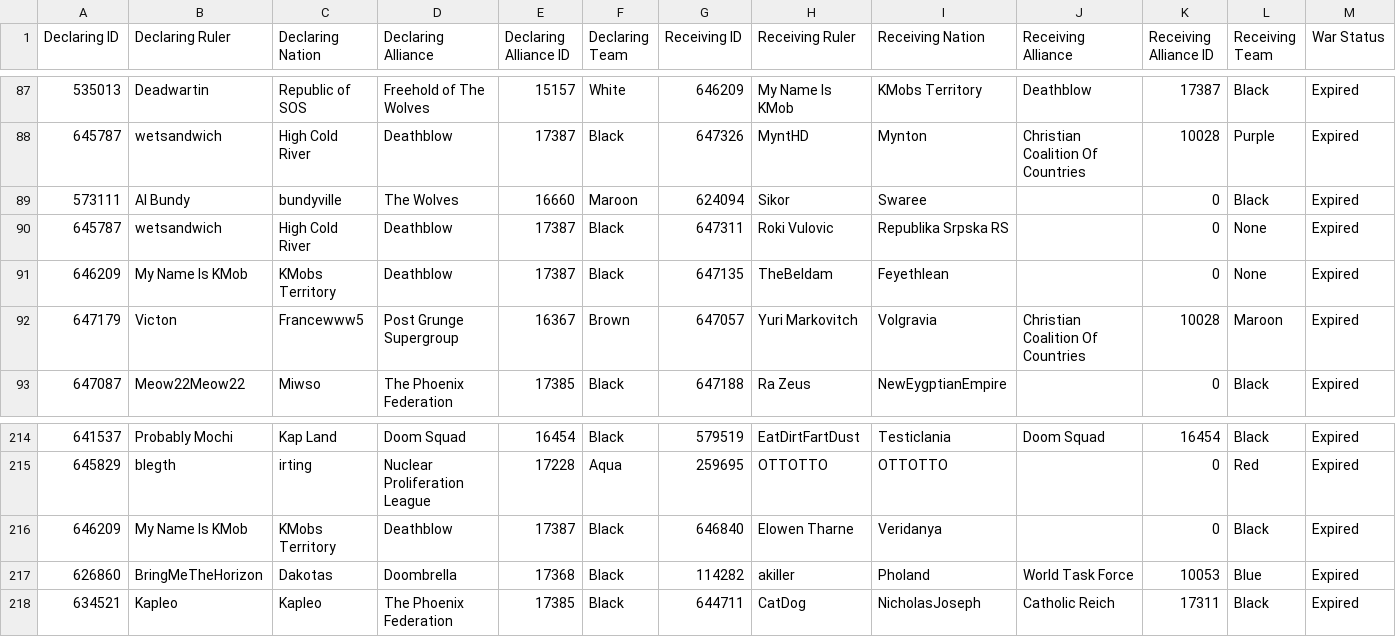
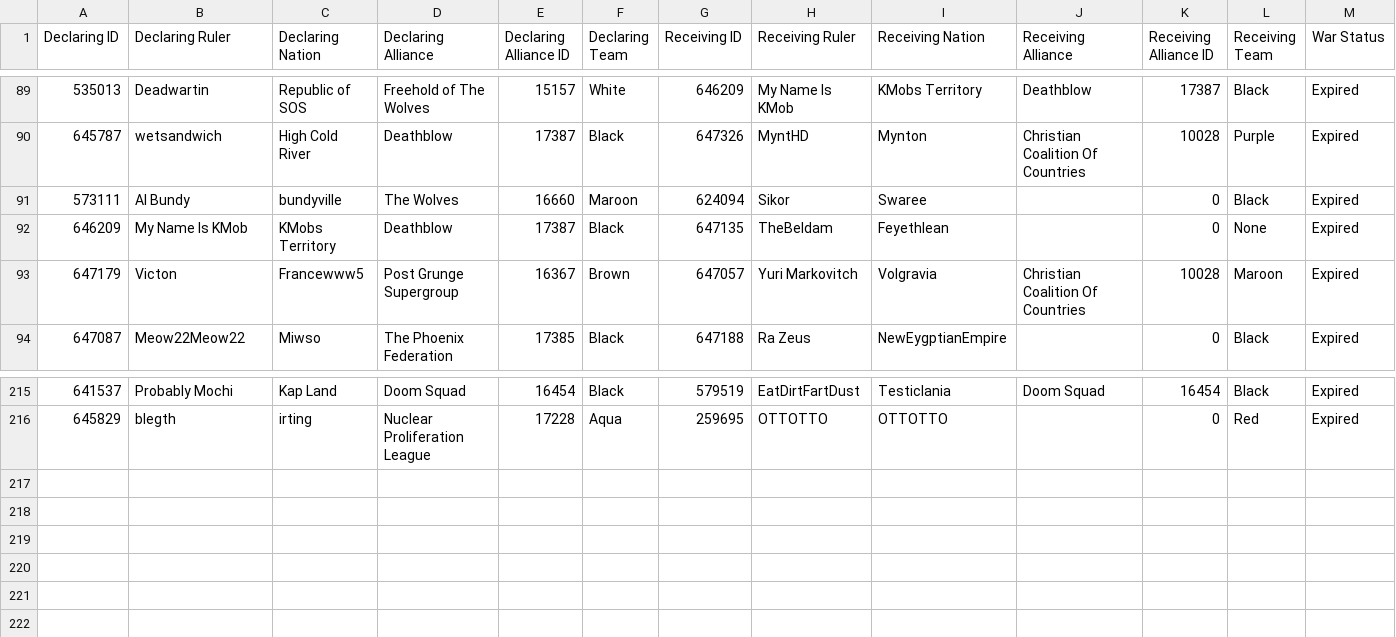
Before and after one commit to oh-ari/oh-ari.github.io, a CSV file: daily/CN_War_Stats.csv, drawn as a sheet; only a part is shown, gaps mark what is left out; removed rows and columns are numbered as before the commit, all else as after; rows hold the shown columns only; the diff covers the shown part only; the diff names each change by its address in the sheet, - before the commit and + after, or states it on an @@ line.

```diff
--- a/daily/CN_War_Stats.csv
+++ b/daily/CN_War_Stats.csv
-row 90: 645787 | wetsandwich | High Cold River | Deathblow | 17387 | Black | 647311 | Roki Vulovic | Republika Srpska RS |  | 0 | None | Expired
-row 216: 646209 | My Name Is KMob | KMobs Territory | Deathblow | 17387 | Black | 646840 | Elowen Tharne | Veridanya |  | 0 | Black | Expired
-row 217: 626860 | BringMeTheHorizon | Dakotas | Doombrella | 17368 | Black | 114282 | akiller | Pholand | World Task Force | 10053 | Blue | Expired
-row 218: 634521 | Kapleo | Kapleo | The Phoenix Federation | 17385 | Black | 644711 | CatDog | NicholasJoseph | Catholic Reich | 17311 | Black | Expired
```
Also changed, not shown: 2 added rows and 30 edited cells elsewhere in this file, daily/CN_Alliance_Stats.csv, daily/CN_Foreign_Aid.csv, 3 other files.
